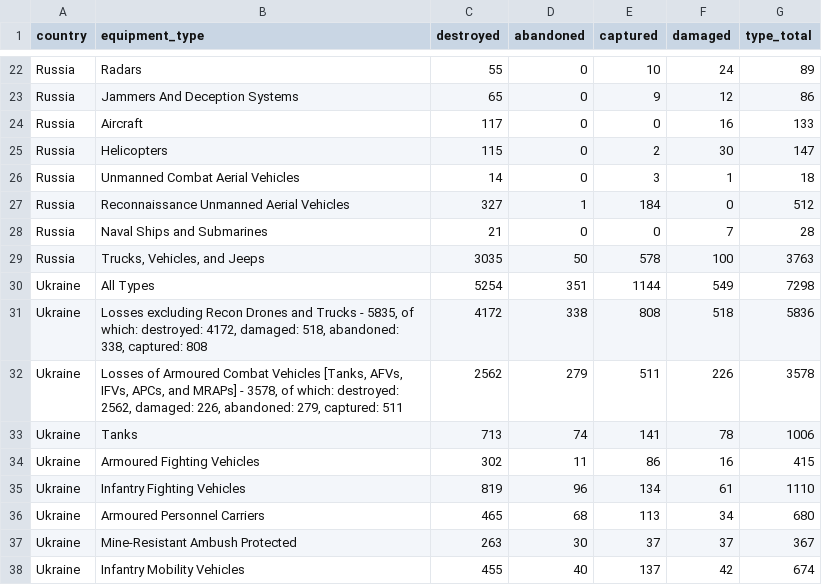
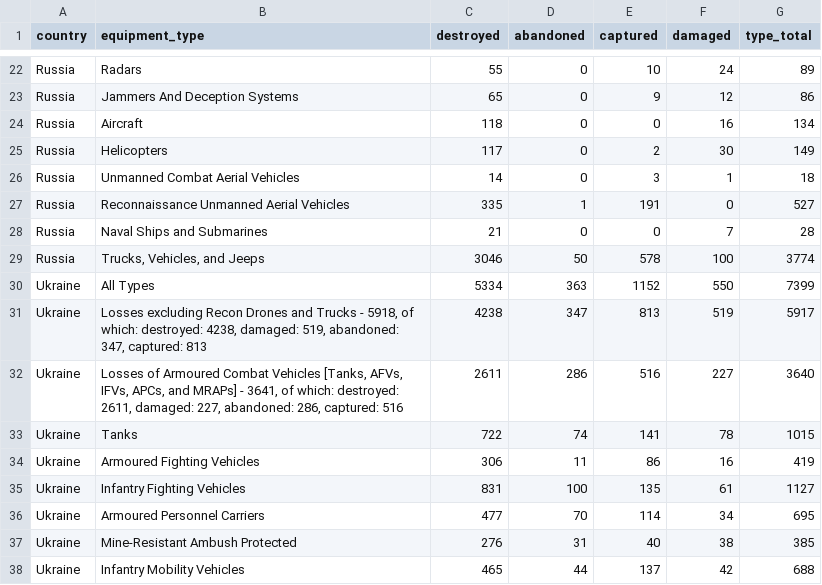
Before and after one commit to KuleRucket/scrape_oryx, a CSV file: outputfiles/totals_by_type.csv, drawn as a sheet; only a part is shown, gaps mark what is left out; the diff covers the shown part only.

```diff
--- a/outputfiles/totals_by_type.csv
+++ b/outputfiles/totals_by_type.csv
@@ -23,16 +23,16 @@ Russia,Radars,55,0,10,24,89
 Russia,Jammers And Deception Systems,65,0,9,12,86
-Russia,Aircraft,117,0,0,16,133
-Russia,Helicopters,115,0,2,30,147
+Russia,Aircraft,118,0,0,16,134
+Russia,Helicopters,117,0,2,30,149
 Russia,Unmanned Combat Aerial Vehicles,14,0,3,1,18
-Russia,Reconnaissance Unmanned Aerial Vehicles,327,1,184,0,512
+Russia,Reconnaissance Unmanned Aerial Vehicles,335,1,191,0,527
 Russia,Naval Ships and Submarines,21,0,0,7,28
-Russia,"Trucks, Vehicles, and Jeeps",3035,50,578,100,3763
-Ukraine,All Types,5254,351,1144,549,7298
-Ukraine,"Losses excluding Recon Drones and Trucks - 5835, of which: destroyed: 4172, damaged: 518, abandoned: 338, captured: 808",4172,338,808,518,5836
-Ukraine,"Losses of Armoured Combat Vehicles [Tanks, AFVs, IFVs, APCs, and MRAPs] - 3578, of which: destroyed: 2562, damaged: 226, abandoned: 279, captured: 511",2562,279,511,226,3578
-Ukraine,Tanks,713,74,141,78,1006
-Ukraine,Armoured Fighting Vehicles,302,11,86,16,415
-Ukraine,Infantry Fighting Vehicles,819,96,134,61,1110
-Ukraine,Armoured Personnel Carriers,465,68,113,34,680
-Ukraine,Mine-Resistant Ambush Protected,263,30,37,37,367
-Ukraine,Infantry Mobility Vehicles,455,40,137,42,674
+Russia,"Trucks, Vehicles, and Jeeps",3046,50,578,100,3774
+Ukraine,All Types,5334,363,1152,550,7399
+Ukraine,"Losses excluding Recon Drones and Trucks - 5918, of which: destroyed: 4238, damaged: 519, abandoned: 347, captured: 813",4238,347,813,519,5917
+Ukraine,"Losses of Armoured Combat Vehicles [Tanks, AFVs, IFVs, APCs, and MRAPs] - 3641, of which: destroyed: 2611, damaged: 227, abandoned: 286, captured: 516",2611,286,516,227,3640
+Ukraine,Tanks,722,74,141,78,1015
+Ukraine,Armoured Fighting Vehicles,306,11,86,16,419
+Ukraine,Infantry Fighting Vehicles,831,100,135,61,1127
+Ukraine,Armoured Personnel Carriers,477,70,114,34,695
+Ukraine,Mine-Resistant Ambush Protected,276,31,40,38,385
+Ukraine,Infantry Mobility Vehicles,465,44,137,42,688
```
Also changed, not shown: 3 added rows, 3 removed rows and 41 edited cells elsewhere in this file, inputfiles/daily_count_baseline.csv, outputfiles/daily_count.csv, 4 other files.
